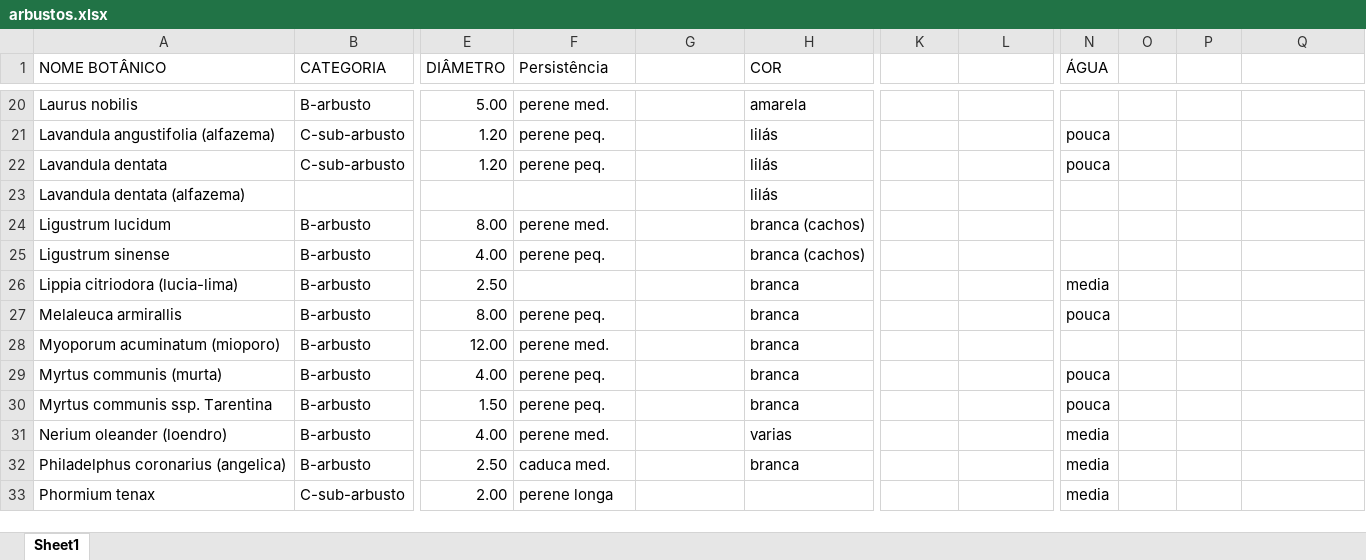
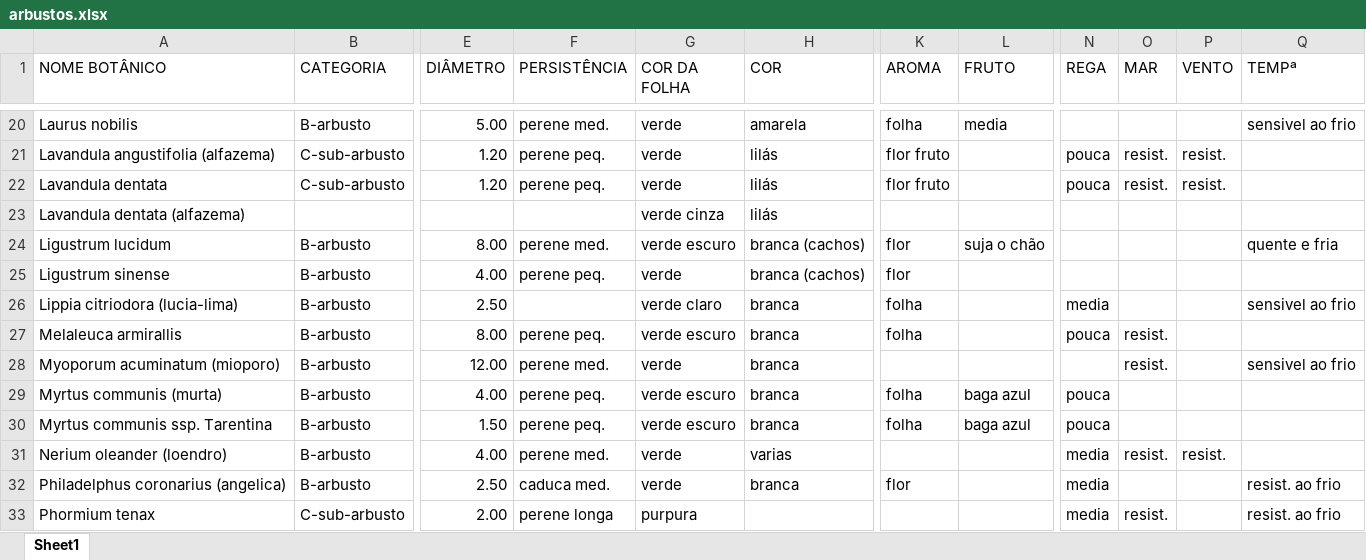
Before and after one commit to pedgom/IPT-Plantas, an Excel workbook: public/arbustos.xlsx, sheet Sheet1, drawn as a sheet; only a part is shown, gaps mark what is left out; values as stored, in another font and other column widths than the file's, no cell formats; the diff covers the shown part only; the diff names each change by its address in the sheet, - before the commit and + after, or states it on an @@ line.

```diff
--- a/public/arbustos.xlsx (sheet Sheet1)
+++ b/public/arbustos.xlsx (sheet Sheet1)
-F1: Persistência
+F1: PERSISTÊNCIA
-G1: (empty)
+G1: COR DA FOLHA
-K1: (empty)
+K1: AROMA
-L1: (empty)
+L1: FRUTO
-N1: ÁGUA
+N1: REGA
-O1: (empty)
+O1: MAR
-P1: (empty)
+P1: VENTO
-Q1: (empty)
+Q1: TEMPª
-G20:G22 (COR DA FOLHA): (empty)
+G20:G22 (COR DA FOLHA): verde
-K20 (AROMA): (empty)
+K20 (AROMA): folha
-L20 (FRUTO): (empty)
+L20 (FRUTO): media
-Q20 (TEMPª): (empty)
+Q20 (TEMPª): sensivel ao frio
-K21:K22 (AROMA): (empty)
+K21:K22 (AROMA): flor fruto
-O21:O22 (MAR): (empty)
+O21:O22 (MAR): resist.
-P21:P22 (VENTO): (empty)
+P21:P22 (VENTO): resist.
-G23 (COR DA FOLHA): (empty)
+G23 (COR DA FOLHA): verde cinza
-G24 (COR DA FOLHA): (empty)
+G24 (COR DA FOLHA): verde escuro
-K24:K25 (AROMA): (empty)
+K24:K25 (AROMA): flor
-L24 (FRUTO): (empty)
+L24 (FRUTO): suja o chão
-Q24 (TEMPª): (empty)
+Q24 (TEMPª): quente e fria
-G25 (COR DA FOLHA): (empty)
+G25 (COR DA FOLHA): verde
-G26 (COR DA FOLHA): (empty)
+G26 (COR DA FOLHA): verde claro
-K26:K27 (AROMA): (empty)
+K26:K27 (AROMA): folha
-Q26 (TEMPª): (empty)
+Q26 (TEMPª): sensivel ao frio
-G27 (COR DA FOLHA): (empty)
+G27 (COR DA FOLHA): verde escuro
-O27:O28 (MAR): (empty)
+O27:O28 (MAR): resist.
-G28 (COR DA FOLHA): (empty)
+G28 (COR DA FOLHA): verde
-Q28 (TEMPª): (empty)
+Q28 (TEMPª): sensivel ao frio
-G29:G30 (COR DA FOLHA): (empty)
+G29:G30 (COR DA FOLHA): verde escuro
-K29:K30 (AROMA): (empty)
+K29:K30 (AROMA): folha
-L29:L30 (FRUTO): (empty)
+L29:L30 (FRUTO): baga azul
-G31:G32 (COR DA FOLHA): (empty)
+G31:G32 (COR DA FOLHA): verde
-O31 (MAR): (empty)
+O31 (MAR): resist.
-P31 (VENTO): (empty)
+P31 (VENTO): resist.
-K32 (AROMA): (empty)
+K32 (AROMA): flor
-Q32:Q33 (TEMPª): (empty)
+Q32:Q33 (TEMPª): resist. ao frio
-G33 (COR DA FOLHA): (empty)
+G33 (COR DA FOLHA): purpura
-O33 (MAR): (empty)
+O33 (MAR): resist.
```
Also changed, not shown: 83 edited cells elsewhere in this sheet, cell formats.
